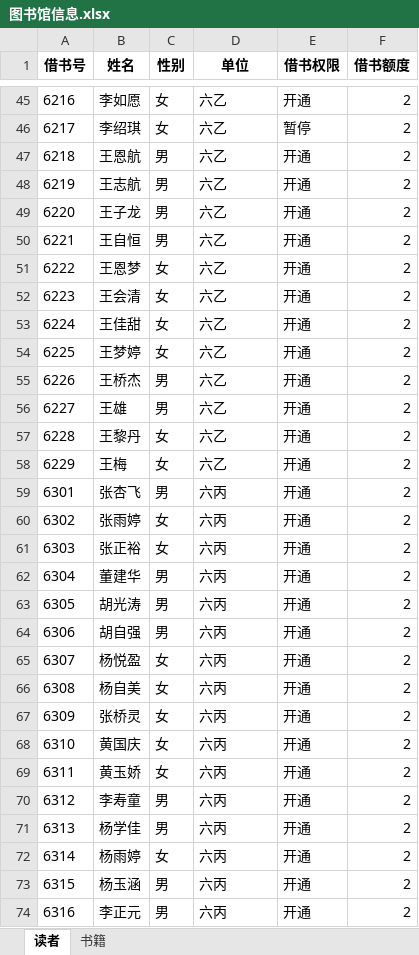
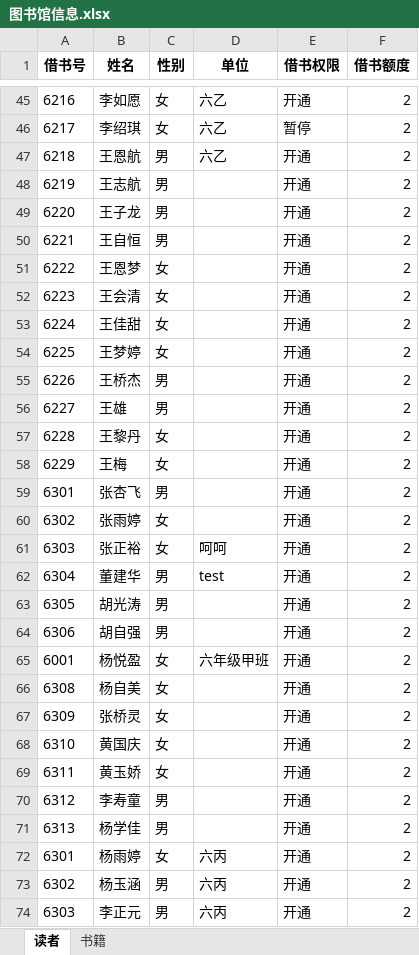
Before and after one commit to songjiaxun/mini-library, an Excel workbook: code/图书馆信息.xlsx, sheet 读者, drawn as a sheet; only a part is shown, gaps mark what is left out; values as stored, in another font and other column widths than the file's, no borders; the diff covers the shown part only; the diff names each change by its address in the sheet, - before the commit and + after, or states it on an @@ line.

```diff
--- a/code/图书馆信息.xlsx (sheet 读者)
+++ b/code/图书馆信息.xlsx (sheet 读者)
-D48:D58 (单位): 六乙
+D48:D58 (单位): (empty)
-D59:D60 (单位): 六丙
+D59:D60 (单位): (empty)
-D61 (单位): 六丙
+D61 (单位): 呵呵
-D62 (单位): 六丙
+D62 (单位): test
-D63:D64 (单位): 六丙
+D63:D64 (单位): (empty)
-A65 (借书号): 6307
+A65 (借书号): 6001
-D65 (单位): 六丙
+D65 (单位): 六年级甲班
-D66:D71 (单位): 六丙
+D66:D71 (单位): (empty)
-A72 (借书号): 6314
+A72 (借书号): 6301
-A73 (借书号): 6315
+A73 (借书号): 6302
-A74 (借书号): 6316
+A74 (借书号): 6303
```
Also changed, not shown: 12 edited cells elsewhere in this sheet, code/借阅记录.xlsx, 12 other files.
